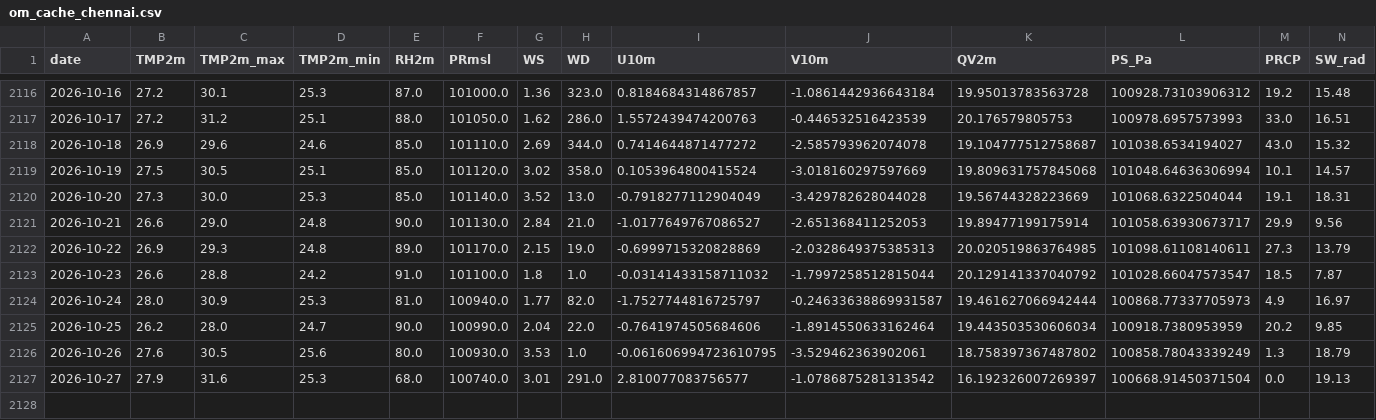
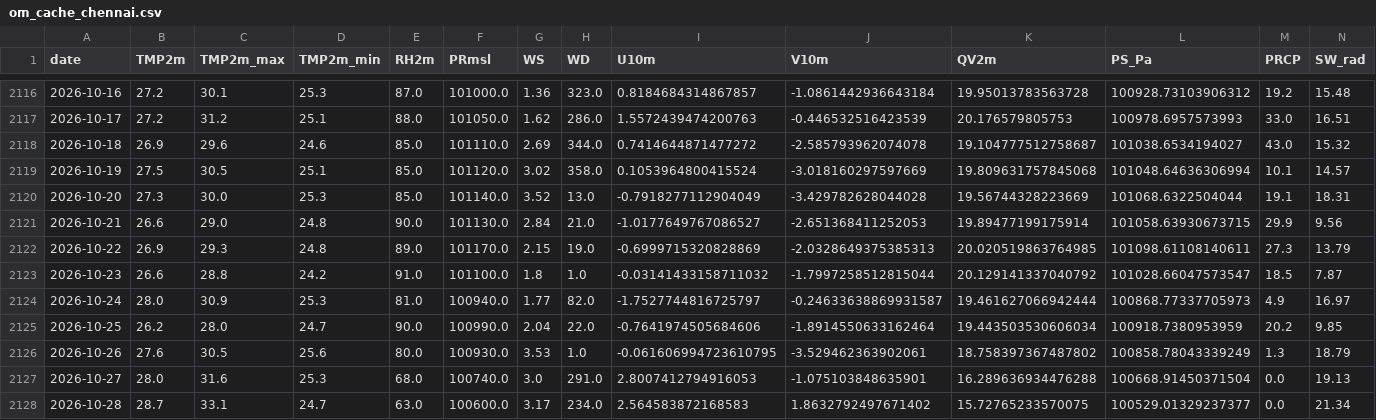
Before and after one commit to souravk03/openmeteo-live-forecast-v2, a CSV file: data/om/Chennai/om_cache_chennai.csv, drawn as a sheet; only a part is shown, gaps mark what is left out.

Commit message:
[Chennai] om_cache_chennai.csv 2026-10-28

```diff
--- a/data/om/Chennai/om_cache_chennai.csv
+++ b/data/om/Chennai/om_cache_chennai.csv
@@ -2120,3 +2120,3 @@ date,TMP2m,TMP2m_max,TMP2m_min,RH2m,PRmsl,WS,WD,U10m,V10m,QV2m,PS_Pa,PRCP,SW_rad
 2026-10-20,27.3,30.0,25.3,85.0,101140.0,3.52,13.0,-0.7918277112904049,-3.429782628044028,19.56744328223669,101068.6322504044,19.1,18.31
-2026-10-21,26.6,29.0,24.8,90.0,101130.0,2.84,21.0,-1.0177649767086527,-2.651368411252053,19.89477199175914,101058.63930673717,29.9,9.56
+2026-10-21,26.6,29.0,24.8,90.0,101130.0,2.84,21.0,-1.0177649767086527,-2.651368411252053,19.89477199175914,101058.63930673715,29.9,9.56
 2026-10-22,26.9,29.3,24.8,89.0,101170.0,2.15,19.0,-0.6999715320828869,-2.0328649375385313,20.020519863764985,101098.61108140611,27.3,13.79
@@ -2126,2 +2126,3 @@ date,TMP2m,TMP2m_max,TMP2m_min,RH2m,PRmsl,WS,WD,U10m,V10m,QV2m,PS_Pa,PRCP,SW_rad
 2026-10-26,27.6,30.5,25.6,80.0,100930.0,3.53,1.0,-0.061606994723610795,-3.529462363902061,18.758397367487802,100858.78043339249,1.3,18.79
-2026-10-27,27.9,31.6,25.3,68.0,100740.0,3.01,291.0,2.810077083756577,-1.0786875281313542,16.192326007269397,100668.91450371504,0.0,19.13
+2026-10-27,28.0,31.6,25.3,68.0,100740.0,3.0,291.0,2.8007412794916053,-1.075103848635901,16.289636934476288,100668.91450371504,0.0,19.13
+2026-10-28,28.7,33.1,24.7,63.0,100600.0,3.17,234.0,2.564583872168583,1.8632792497671402,15.72765233570075,100529.01329237377,0.0,21.34
```
